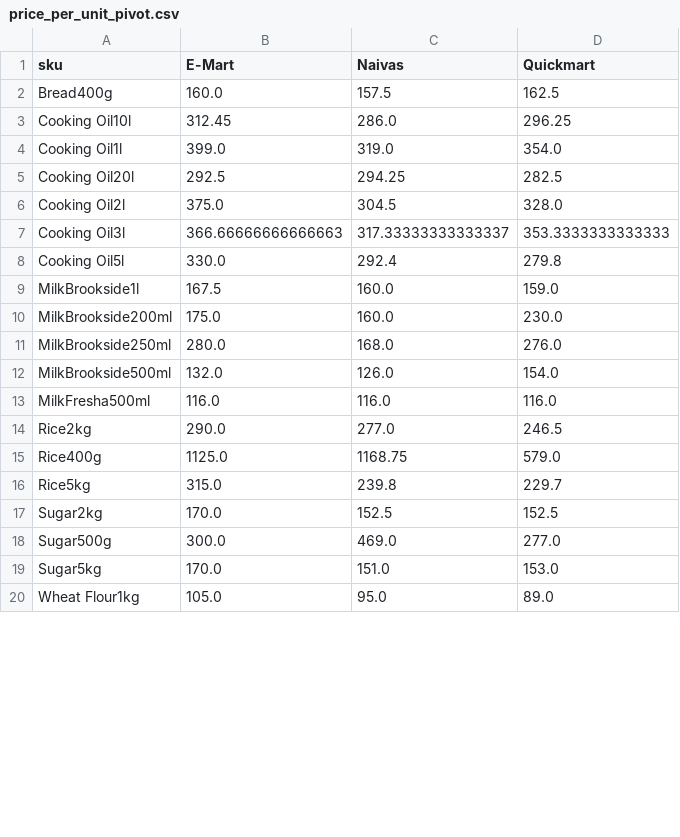
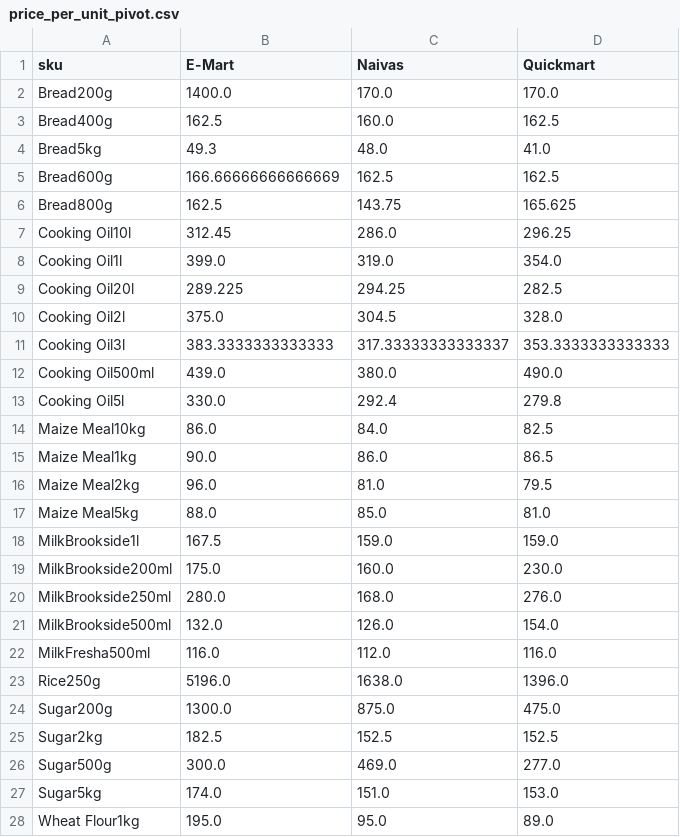
Before and after one commit to odawadavid/Webscraping, a CSV file: data/analytics/price_per_unit_pivot.csv, drawn as a sheet; only a part is shown; the diff covers the shown part only.

```diff
--- a/data/analytics/price_per_unit_pivot.csv
+++ b/data/analytics/price_per_unit_pivot.csv
@@ -1,10 +1,19 @@
 sku,E-Mart,Naivas,Quickmart
-Bread400g,160.0,157.5,162.5
+Bread200g,1400.0,170.0,170.0
+Bread400g,162.5,160.0,162.5
+Bread5kg,49.3,48.0,41.0
+Bread600g,166.66666666666669,162.5,162.5
+Bread800g,162.5,143.75,165.625
 Cooking Oil10l,312.45,286.0,296.25
 Cooking Oil1l,399.0,319.0,354.0
-Cooking Oil20l,292.5,294.25,282.5
+Cooking Oil20l,289.225,294.25,282.5
 Cooking Oil2l,375.0,304.5,328.0
-Cooking Oil3l,366.66666666666663,317.33333333333337,353.3333333333333
+Cooking Oil3l,383.3333333333333,317.33333333333337,353.3333333333333
+Cooking Oil500ml,439.0,380.0,490.0
 Cooking Oil5l,330.0,292.4,279.8
-MilkBrookside1l,167.5,160.0,159.0
+Maize Meal10kg,86.0,84.0,82.5
+Maize Meal1kg,90.0,86.0,86.5
+Maize Meal2kg,96.0,81.0,79.5
+Maize Meal5kg,88.0,85.0,81.0
+MilkBrookside1l,167.5,159.0,159.0
 MilkBrookside200ml,175.0,160.0,230.0
@@ -12,9 +21,8 @@ MilkBrookside250ml,280.0,168.0,276.0
 MilkBrookside500ml,132.0,126.0,154.0
-MilkFresha500ml,116.0,116.0,116.0
-Rice2kg,290.0,277.0,246.5
-Rice400g,1125.0,1168.75,579.0
-Rice5kg,315.0,239.8,229.7
-Sugar2kg,170.0,152.5,152.5
+MilkFresha500ml,116.0,112.0,116.0
+Rice250g,5196.0,1638.0,1396.0
+Sugar200g,1300.0,875.0,475.0
+Sugar2kg,182.5,152.5,152.5
 Sugar500g,300.0,469.0,277.0
-Sugar5kg,170.0,151.0,153.0
-Wheat Flour1kg,105.0,95.0,89.0
+Sugar5kg,174.0,151.0,153.0
+Wheat Flour1kg,195.0,95.0,89.0
```
Also changed, not shown: 1 added row and 1 edited cell elsewhere in this file, data/raw/quickmart.csv, 5 other files.
